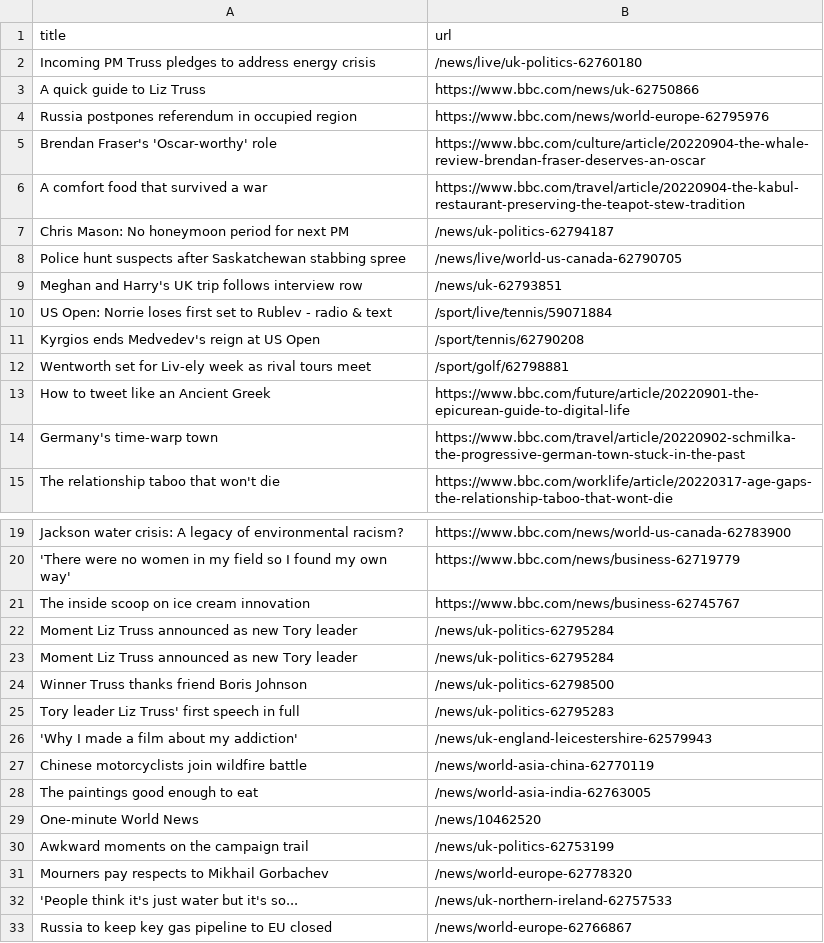
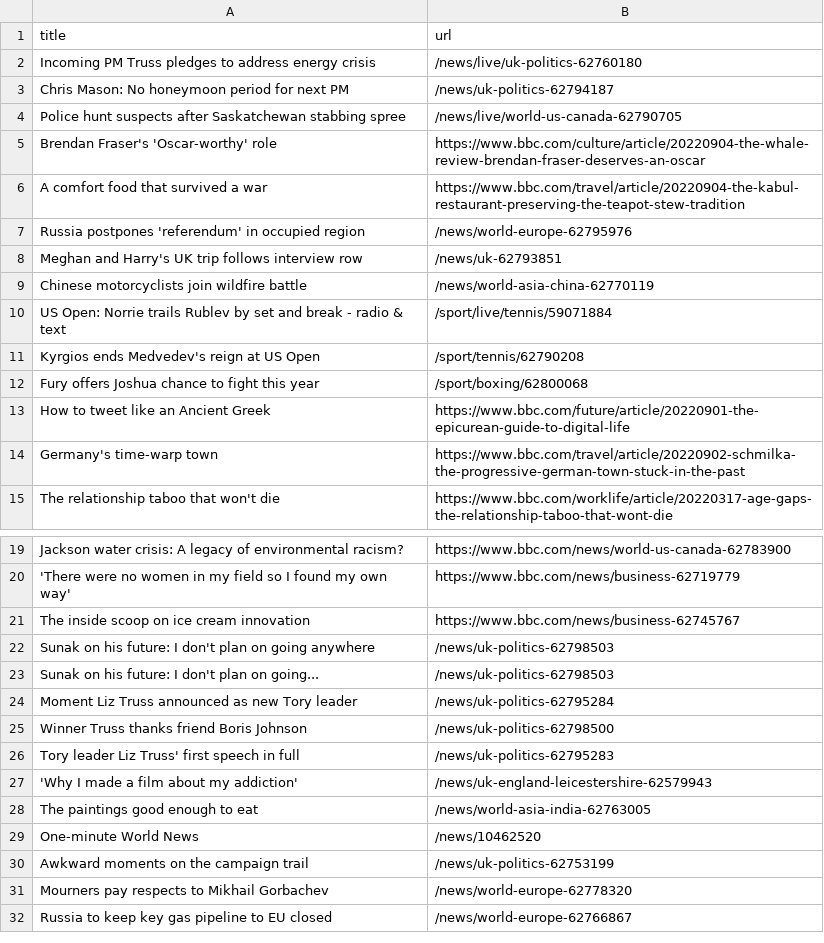
Before and after one commit to terril68/automatic-scraper, a CSV file: bbc.csv, drawn as a sheet; only a part is shown, gaps mark what is left out.

```diff
--- a/bbc.csv
+++ b/bbc.csv
@@ -2,12 +2,12 @@ title,url
 Incoming PM Truss pledges to address energy crisis,/news/live/uk-politics-62760180
-A quick guide to Liz Truss,https://www.bbc.com/news/uk-62750866
-Russia postpones referendum in occupied region,https://www.bbc.com/news/world-europe-62795976
+Chris Mason: No honeymoon period for next PM,/news/uk-politics-62794187
+Police hunt suspects after Saskatchewan stabbing spree,/news/live/world-us-canada-62790705
 Brendan Fraser's 'Oscar-worthy' role,https://www.bbc.com/culture/article/20220904-the-whale-review-brendan-fraser-deserves-an-oscar
 A comfort food that survived a war,https://www.bbc.com/travel/article/20220904-the-kabul-restaurant-preserving-the-teapot-stew-tradition
-Chris Mason: No honeymoon period for next PM,/news/uk-politics-62794187
-Police hunt suspects after Saskatchewan stabbing spree,/news/live/world-us-canada-62790705
+Russia postpones 'referendum' in occupied region,/news/world-europe-62795976
 Meghan and Harry's UK trip follows interview row,/news/uk-62793851
-US Open: Norrie loses first set to Rublev - radio & text,/sport/live/tennis/59071884
+Chinese motorcyclists join wildfire battle,/news/world-asia-china-62770119
+US Open: Norrie trails Rublev by set and break - radio & text,/sport/live/tennis/59071884
 Kyrgios ends Medvedev's reign at US Open,/sport/tennis/62790208
-Wentworth set for Liv-ely week as rival tours meet,/sport/golf/62798881
+Fury offers Joshua chance to fight this year,/sport/boxing/62800068
 How to tweet like an Ancient Greek,https://www.bbc.com/future/article/20220901-the-epicurean-guide-to-digital-life
@@ -21,3 +21,4 @@ Jackson water crisis: A legacy of environmental racism?,https://www.bbc.com/news
 The inside scoop on ice cream innovation,https://www.bbc.com/news/business-62745767
-Moment Liz Truss announced as new Tory leader,/news/uk-politics-62795284
+Sunak on his future: I don't plan on going anywhere,/news/uk-politics-62798503
+Sunak on his future: I don't plan on going...,/news/uk-politics-62798503
 Moment Liz Truss announced as new Tory leader,/news/uk-politics-62795284
@@ -26,3 +27,2 @@ Tory leader Liz Truss' first speech in full,/news/uk-politics-62795283
 'Why I made a film about my addiction',/news/uk-england-leicestershire-62579943
-Chinese motorcyclists join wildfire battle,/news/world-asia-china-62770119
 The paintings good enough to eat,/news/world-asia-india-62763005
@@ -31,3 +31,2 @@ Awkward moments on the campaign trail,/news/uk-politics-62753199
 Mourners pay respects to Mikhail Gorbachev,/news/world-europe-62778320
-'People think it's just water but it's so...,/news/uk-northern-ireland-62757533
 Russia to keep key gas pipeline to EU closed,/news/world-europe-62766867
```
